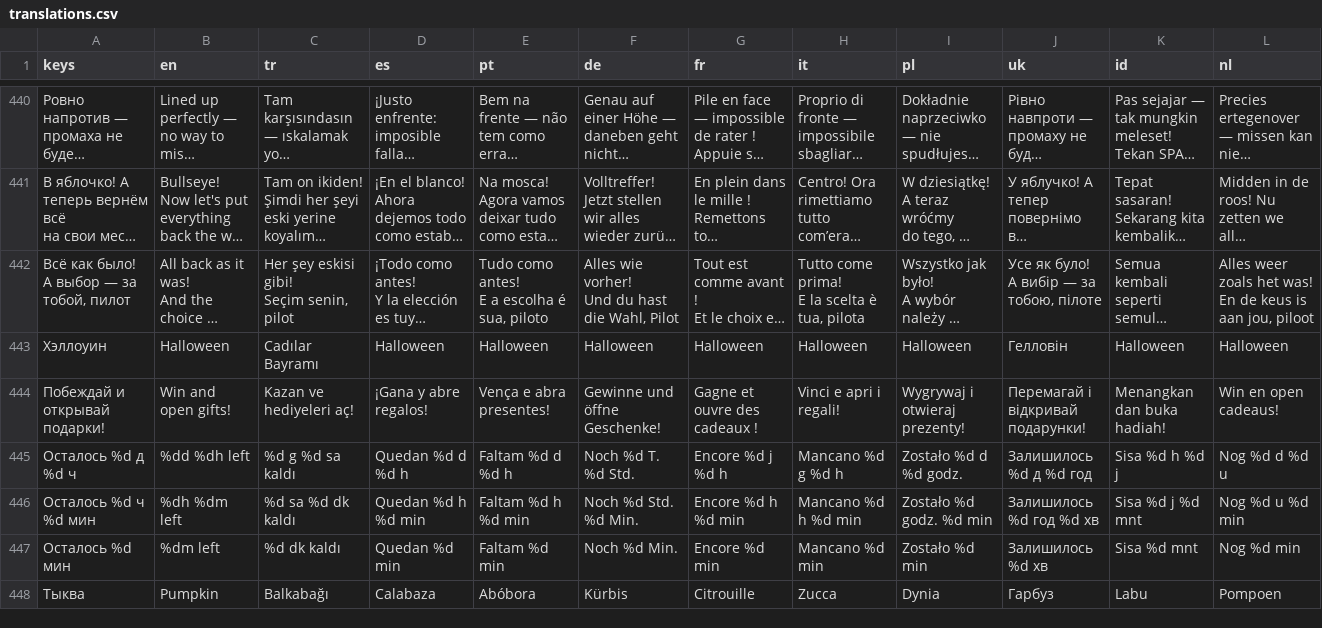
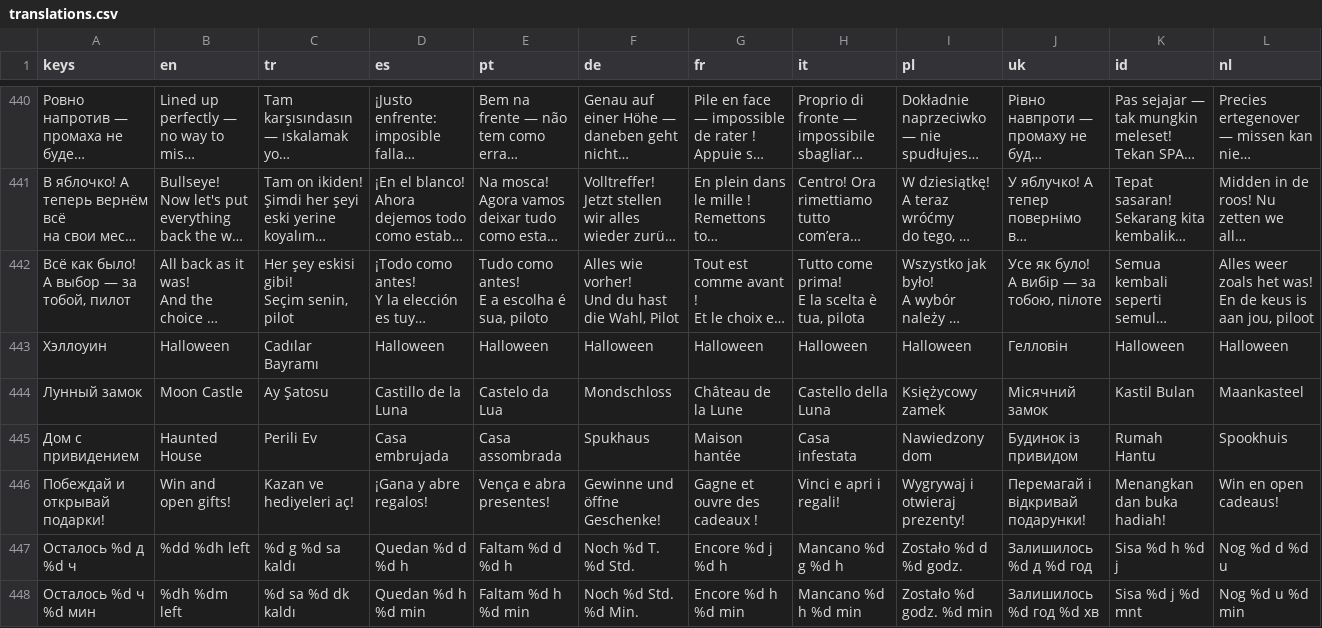
Before and after one commit to GGamezebo/quizmatik, a CSV file: src/common/localization/translations.csv, drawn as a sheet; only a part is shown, gaps mark what is left out; the shorter side is filled out with more unchanged rows; long unchanged cells end in …; the diff names each change by its address in the sheet, - before the commit and + after, or states it on an @@ line.

```diff
--- a/src/common/localization/translations.csv
+++ b/src/common/localization/translations.csv
+row 444: Лунный замок | Moon Castle | Ay Şatosu | Castillo de la Luna | Castelo da Lua | Mondschloss | Château de la Lune | Castello della Luna | Księżycowy zamek | Місячний замок | Kastil Bulan | Maankasteel
+row 445: Дом с привидением | Haunted House | Perili Ev | Casa embrujada | Casa assombrada | Spukhaus | Maison hantée | Casa infestata | Nawiedzony dom | Будинок із привидом | Rumah Hantu | Spookhuis
```
Also changed, not shown: 20 other files.
